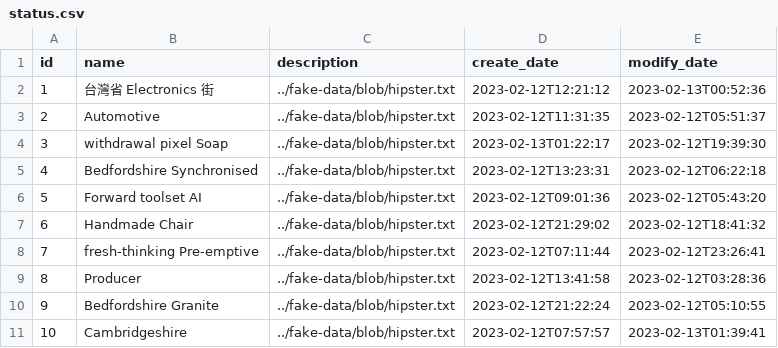
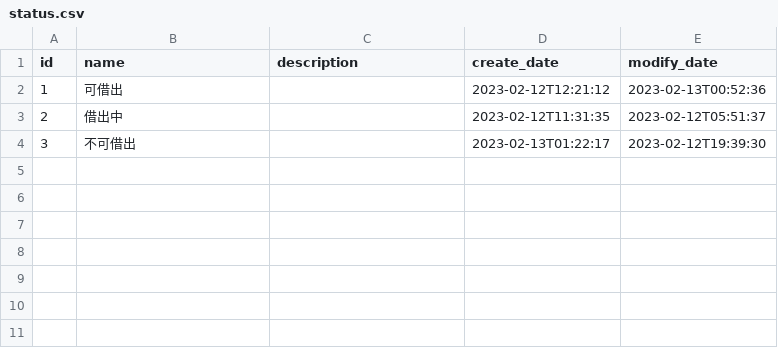
Before and after one commit to weichieh09/HanEMS, a CSV file: src/main/resources/config/liquibase/fake-data/status.csv, drawn as a sheet.

```diff
--- a/src/main/resources/config/liquibase/fake-data/status.csv
+++ b/src/main/resources/config/liquibase/fake-data/status.csv
@@ -1,11 +1,4 @@
 id;name;description;create_date;modify_date
-1;台灣省 Electronics 街;../fake-data/blob/hipster.txt;2023-02-12T12:21:12;2023-02-13T00:52:36
-2;Automotive;../fake-data/blob/hipster.txt;2023-02-12T11:31:35;2023-02-12T05:51:37
-3;withdrawal pixel Soap;../fake-data/blob/hipster.txt;2023-02-13T01:22:17;2023-02-12T19:39:30
-4;Bedfordshire Synchronised;../fake-data/blob/hipster.txt;2023-02-12T13:23:31;2023-02-12T06:22:18
-5;Forward toolset AI;../fake-data/blob/hipster.txt;2023-02-12T09:01:36;2023-02-12T05:43:20
-6;Handmade Chair;../fake-data/blob/hipster.txt;2023-02-12T21:29:02;2023-02-12T18:41:32
-7;fresh-thinking Pre-emptive;../fake-data/blob/hipster.txt;2023-02-12T07:11:44;2023-02-12T23:26:41
-8;Producer;../fake-data/blob/hipster.txt;2023-02-12T13:41:58;2023-02-12T03:28:36
-9;Bedfordshire Granite;../fake-data/blob/hipster.txt;2023-02-12T21:22:24;2023-02-12T05:10:55
-10;Cambridgeshire;../fake-data/blob/hipster.txt;2023-02-12T07:57:57;2023-02-13T01:39:41
+1;可借出;;2023-02-12T12:21:12;2023-02-13T00:52:36
+2;借出中;;2023-02-12T11:31:35;2023-02-12T05:51:37
+3;不可借出;;2023-02-13T01:22:17;2023-02-12T19:39:30
```
Also changed, not shown: src/main/resources/config/liquibase/fake-data/reason.csv, 5 other files.
